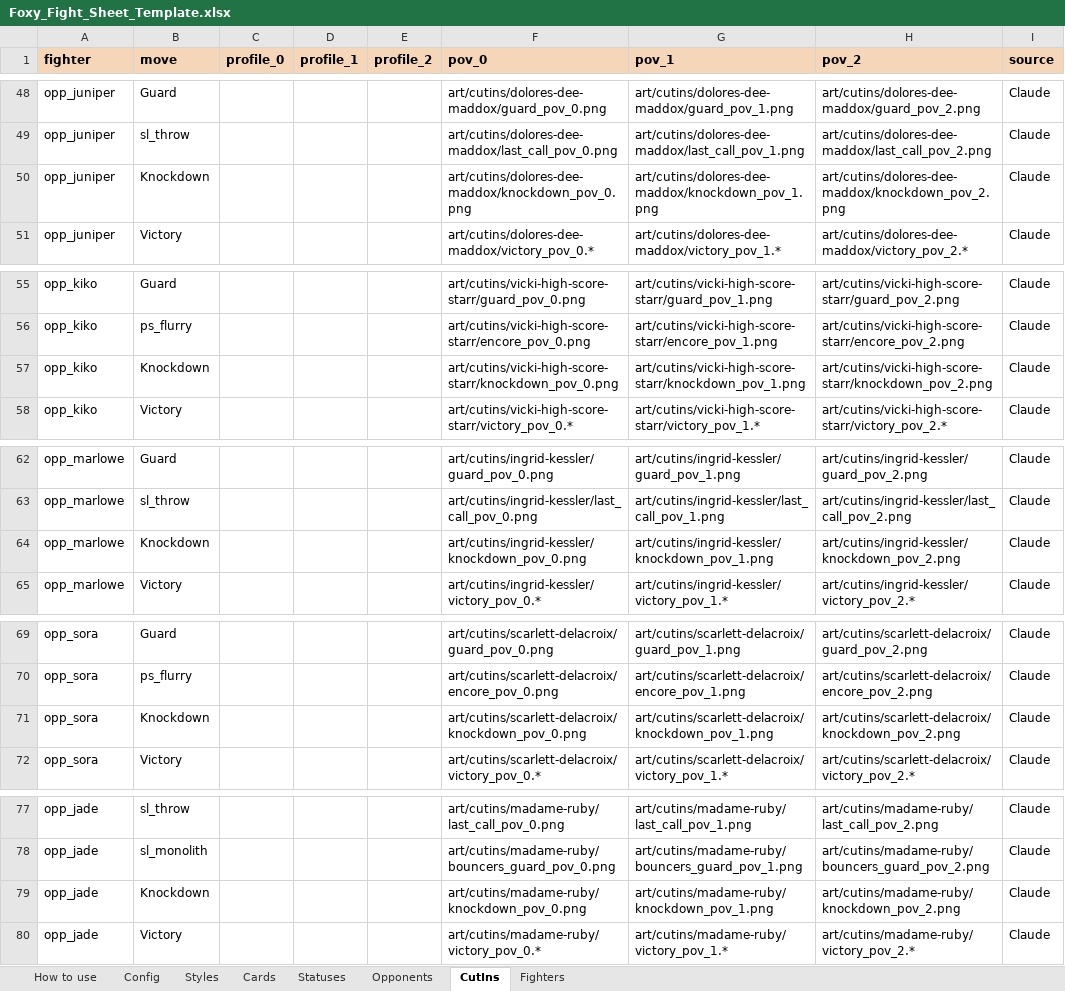
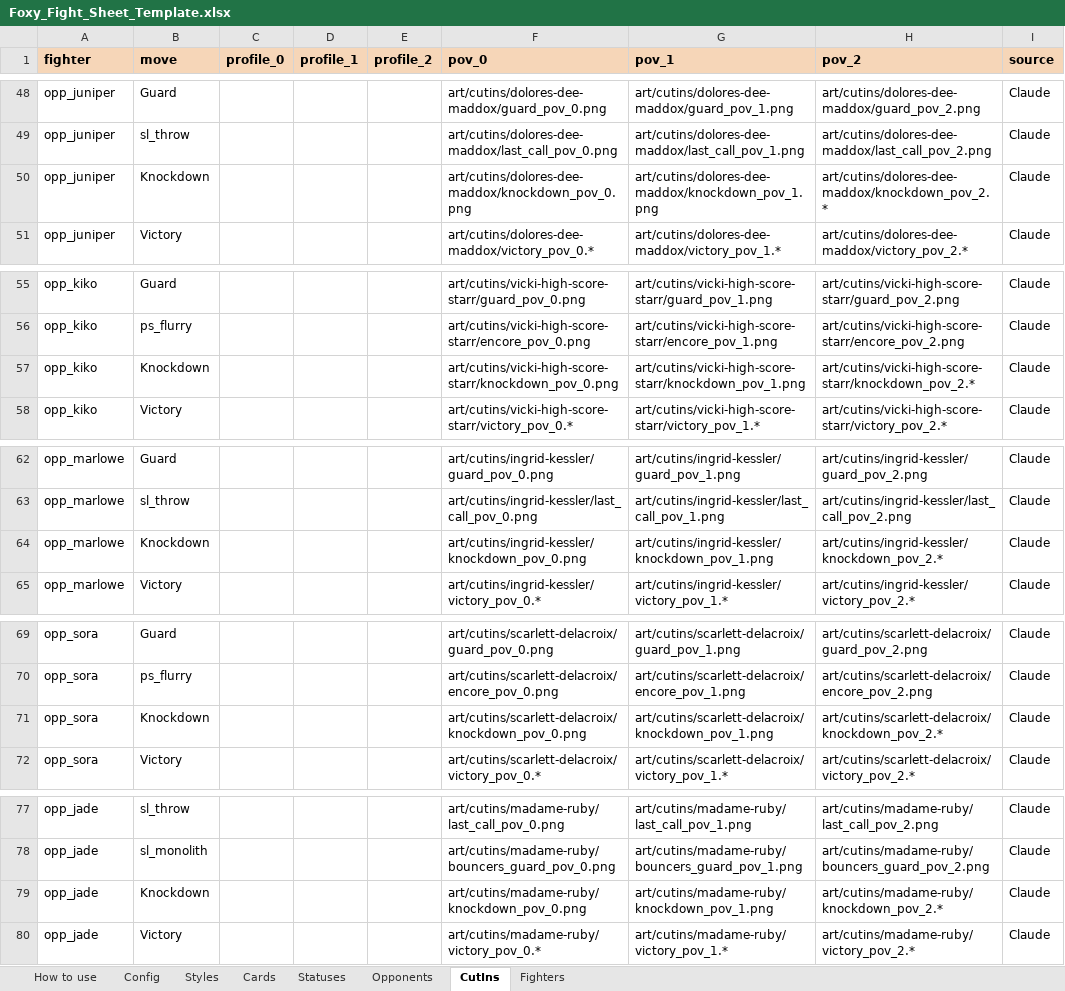
Before and after one commit to remingtonsrouk-code/Foxy-Fight, an Excel workbook: dist/Foxy_Fight_Sheet_Template.xlsx, sheet CutIns, drawn as a sheet; only a part is shown, gaps mark what is left out; values as stored, in another font and other column widths than the file's, no borders; the diff covers the shown part only; the diff names each change by its address in the sheet, - before the commit and + after, or states it on an @@ line.

```diff
--- a/dist/Foxy_Fight_Sheet_Template.xlsx (sheet CutIns)
+++ b/dist/Foxy_Fight_Sheet_Template.xlsx (sheet CutIns)
-H50 (pov_2): art/cutins/dolores-dee-maddox/knockdown_pov_2.png
+H50 (pov_2): art/cutins/dolores-dee-maddox/knockdown_pov_2.*
-H57 (pov_2): art/cutins/vicki-high-score-starr/knockdown_pov_2.png
+H57 (pov_2): art/cutins/vicki-high-score-starr/knockdown_pov_2.*
-H64 (pov_2): art/cutins/ingrid-kessler/knockdown_pov_2.png
+H64 (pov_2): art/cutins/ingrid-kessler/knockdown_pov_2.*
-H71 (pov_2): art/cutins/scarlett-delacroix/knockdown_pov_2.png
+H71 (pov_2): art/cutins/scarlett-delacroix/knockdown_pov_2.*
-H79 (pov_2): art/cutins/madame-ruby/knockdown_pov_2.png
+H79 (pov_2): art/cutins/madame-ruby/knockdown_pov_2.*
```
Also changed, not shown: 5 edited cells elsewhere in this sheet, sheet How to use, 7 other files.
